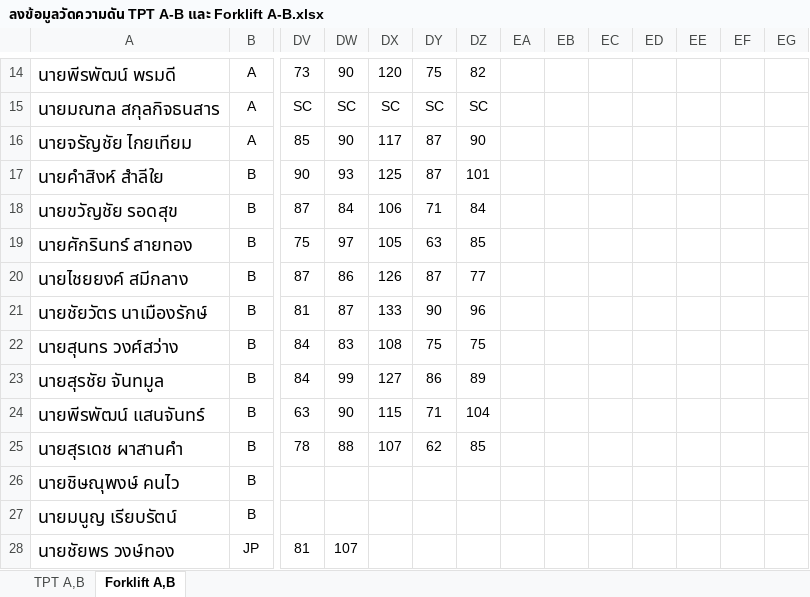
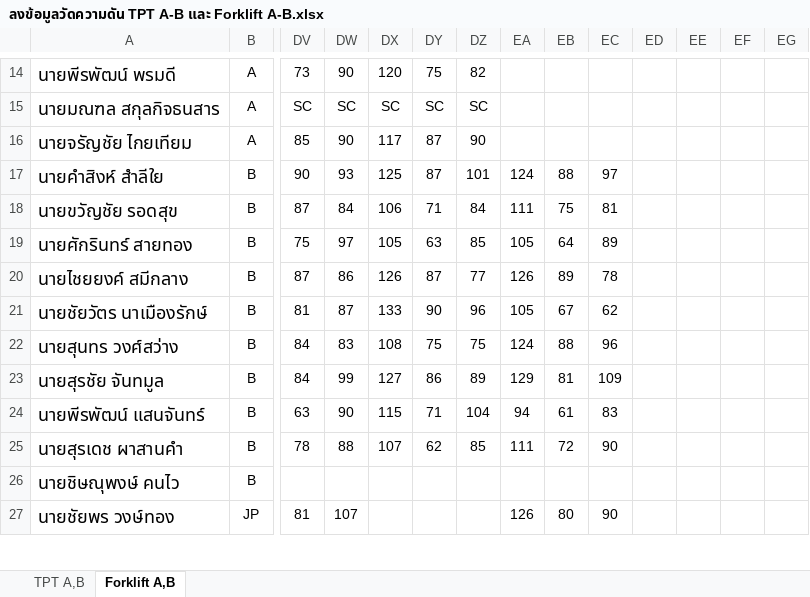
Before and after one commit to godaresz/Dashboard, an Excel workbook: data/ลงข้อมูลวัดความดัน TPT A-B และ Forklift A-B.xlsx, sheet Forklift A,B, drawn as a sheet; only a part is shown, gaps mark what is left out; values as stored, in another font and other column widths than the file's, no borders; conditional formats not drawn; removed rows and columns are numbered as before the commit, all else as after; rows hold the shown columns only; the diff covers the shown part only; the diff names each change by its address in the sheet, - before the commit and + after, or states it on an @@ line.

Commit message:
อัปเดตข้อมูลวัดความดันอัตโนมัติ: ลงข้อมูลวัดความดัน TPT A-B และ Forklift A-B.xlsx (2026-11-27 10:25)

```diff
--- a/data/ลงข้อมูลวัดความดัน TPT A-B และ Forklift A-B.xlsx (sheet Forklift A,B)
+++ b/data/ลงข้อมูลวัดความดัน TPT A-B และ Forklift A-B.xlsx (sheet Forklift A,B)
-EA17: (empty)
+EA17: 124
-EB17: (empty)
+EB17: 88
-EC17: (empty)
+EC17: 97
-EA18: (empty)
+EA18: 111
-EB18: (empty)
+EB18: 75
-EC18: (empty)
+EC18: 81
-EA19: (empty)
+EA19: 105
-EB19: (empty)
+EB19: 64
-EC19: (empty)
+EC19: 89
-EA20: (empty)
+EA20: 126
-EB20: (empty)
+EB20: 89
-EC20: (empty)
+EC20: 78
-EA21: (empty)
+EA21: 105
-EB21: (empty)
+EB21: 67
-EC21: (empty)
+EC21: 62
-EA22: (empty)
+EA22: 124
-EB22: (empty)
+EB22: 88
-EC22: (empty)
+EC22: 96
-EA23: (empty)
+EA23: 129
-EB23: (empty)
+EB23: 81
-EC23: (empty)
+EC23: 109
-EA24: (empty)
+EA24: 94
-EB24: (empty)
+EB24: 61
-EC24: (empty)
+EC24: 83
-EA25: (empty)
+EA25: 111
-EB25: (empty)
+EB25: 72
-EC25: (empty)
+EC25: 90
-row 27: นายมนูญ เรียบรัตน์ | B
-EA27: (empty)
+EA27: 126
-EB27: (empty)
+EB27: 80
-EC27: (empty)
+EC27: 90
```
Also changed, not shown: 9 edited cells elsewhere in this sheet.
